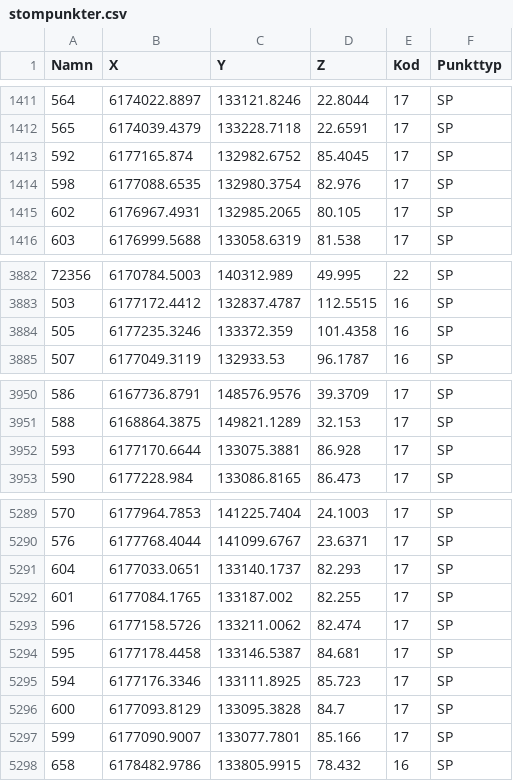
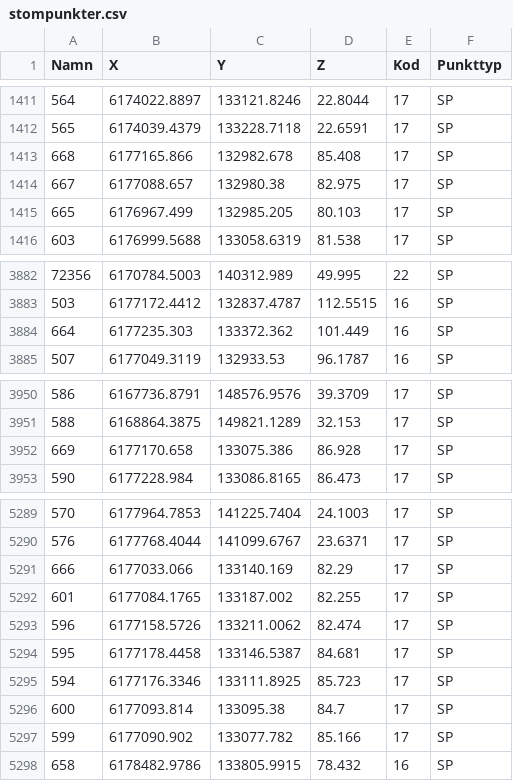
Before and after one commit to lundopendata/stompunkter, a CSV file: stompunkter.csv, drawn as a sheet; only a part is shown, gaps mark what is left out; removed rows and columns are numbered as before the commit, all else as after; the diff names each change by its address in the sheet, - before the commit and + after, or states it on an @@ line.

Commit message:
Created 2017-11-03 06:30:18

```diff
--- a/stompunkter.csv
+++ b/stompunkter.csv
-row 1413: 592 | 6177165.874 | 132982.6752 | 85.4045 | 17 | SP
-row 1414: 598 | 6177088.6535 | 132980.3754 | 82.976 | 17 | SP
-row 1415: 602 | 6176967.4931 | 132985.2065 | 80.105 | 17 | SP
+row 1413: 668 | 6177165.866 | 132982.678 | 85.408 | 17 | SP
+row 1414: 667 | 6177088.657 | 132980.38 | 82.975 | 17 | SP
+row 1415: 665 | 6176967.499 | 132985.205 | 80.103 | 17 | SP
-row 3884: 505 | 6177235.3246 | 133372.359 | 101.4358 | 16 | SP
+row 3884: 664 | 6177235.303 | 133372.362 | 101.449 | 16 | SP
-A3952 (Namn): 593
+A3952 (Namn): 669
-B3952 (X): 6177170.6644
+B3952 (X): 6177170.658
-C3952 (Y): 133075.3881
+C3952 (Y): 133075.386
-row 5291: 604 | 6177033.0651 | 133140.1737 | 82.293 | 17 | SP
+row 5291: 666 | 6177033.066 | 133140.169 | 82.29 | 17 | SP
-B5296 (X): 6177093.8129
+B5296 (X): 6177093.814
-C5296 (Y): 133095.3828
+C5296 (Y): 133095.38
-B5297 (X): 6177090.9007
+B5297 (X): 6177090.902
-C5297 (Y): 133077.7801
+C5297 (Y): 133077.782
```
